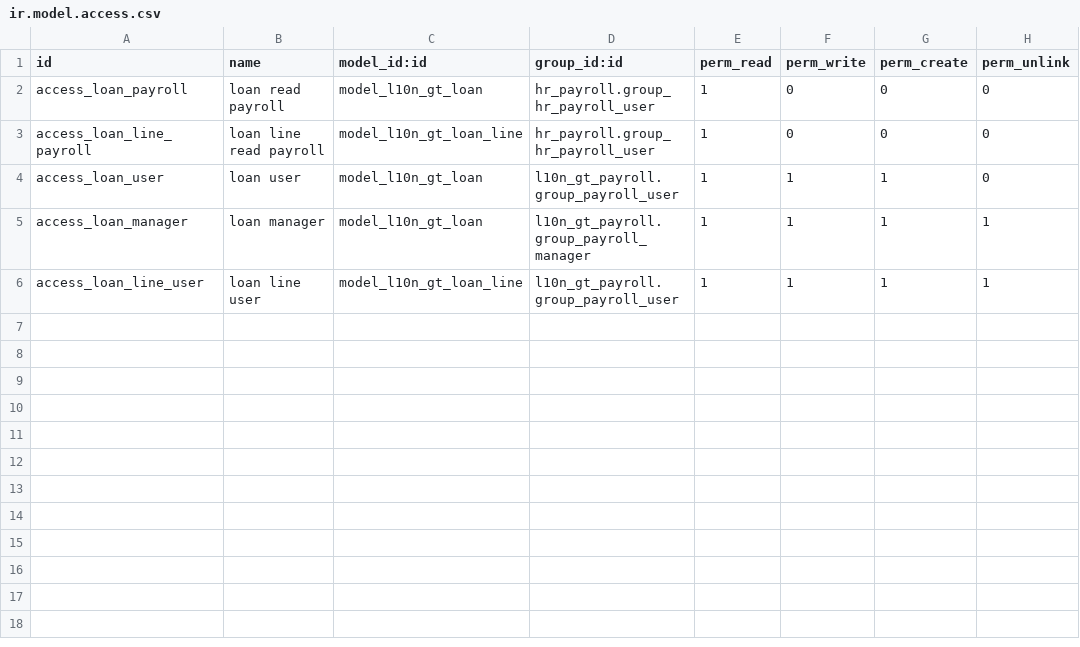
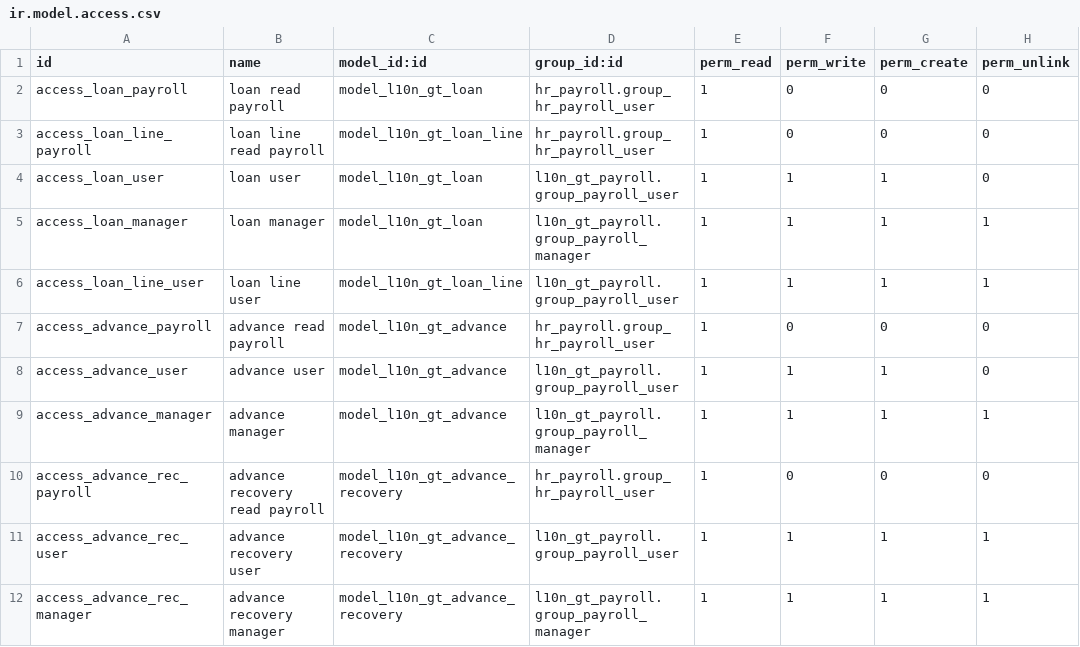
Before and after one commit to Olive-GT/odoo_nomina, a CSV file: l10n_gt_payroll_loans/security/ir.model.access.csv, drawn as a sheet.

```diff
--- a/l10n_gt_payroll_loans/security/ir.model.access.csv
+++ b/l10n_gt_payroll_loans/security/ir.model.access.csv
@@ -6 +6,7 @@ access_loan_manager,loan manager,model_l10n_gt_loan,l10n_gt_payroll.group_payrol
 access_loan_line_user,loan line user,model_l10n_gt_loan_line,l10n_gt_payroll.group_payroll_user,1,1,1,1
+access_advance_payroll,advance read payroll,model_l10n_gt_advance,hr_payroll.group_hr_payroll_user,1,0,0,0
+access_advance_user,advance user,model_l10n_gt_advance,l10n_gt_payroll.group_payroll_user,1,1,1,0
+access_advance_manager,advance manager,model_l10n_gt_advance,l10n_gt_payroll.group_payroll_manager,1,1,1,1
+access_advance_rec_payroll,advance recovery read payroll,model_l10n_gt_advance_recovery,hr_payroll.group_hr_payroll_user,1,0,0,0
+access_advance_rec_user,advance recovery user,model_l10n_gt_advance_recovery,l10n_gt_payroll.group_payroll_user,1,1,1,1
+access_advance_rec_manager,advance recovery manager,model_l10n_gt_advance_recovery,l10n_gt_payroll.group_payroll_manager,1,1,1,1
```
Also changed, not shown: 9 other files.
